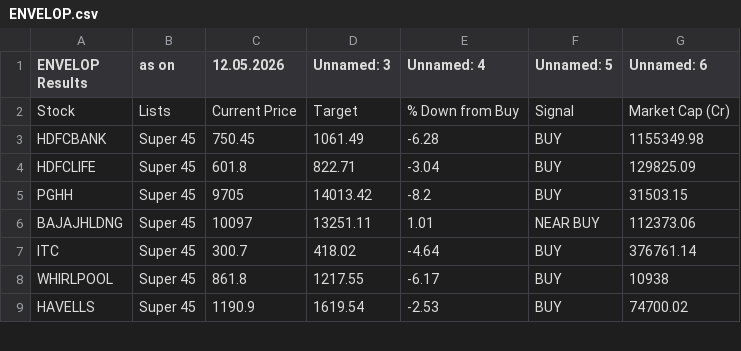
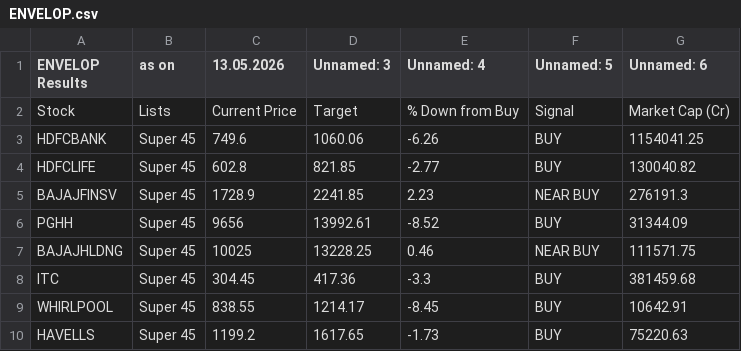
Before and after one commit to mojiburrahaman25/stock-output, a CSV file: ENVELOP.csv, drawn as a sheet; only a part is shown; the diff covers the shown part only.

```diff
--- a/ENVELOP.csv
+++ b/ENVELOP.csv
@@ -1,9 +1,10 @@
-ENVELOP Results,as on,12.05.2026,Unnamed: 3,Unnamed: 4,Unnamed: 5,Unnamed: 6
+ENVELOP Results,as on,13.05.2026,Unnamed: 3,Unnamed: 4,Unnamed: 5,Unnamed: 6
 Stock,Lists,Current Price,Target,% Down from Buy,Signal,Market Cap (Cr)
-HDFCBANK,Super 45,750.45,1061.49,-6.28,BUY,1155349.98
-HDFCLIFE,Super 45,601.8,822.71,-3.04,BUY,129825.09
-PGHH,Super 45,9705,14013.42,-8.2,BUY,31503.15
-BAJAJHLDNG,Super 45,10097,13251.11,1.01,NEAR BUY,112373.06
-ITC,Super 45,300.7,418.02,-4.64,BUY,376761.14
-WHIRLPOOL,Super 45,861.8,1217.55,-6.17,BUY,10938
-HAVELLS,Super 45,1190.9,1619.54,-2.53,BUY,74700.02
+HDFCBANK,Super 45,749.6,1060.06,-6.26,BUY,1154041.25
+HDFCLIFE,Super 45,602.8,821.85,-2.77,BUY,130040.82
+BAJAJFINSV,Super 45,1728.9,2241.85,2.23,NEAR BUY,276191.3
+PGHH,Super 45,9656,13992.61,-8.52,BUY,31344.09
+BAJAJHLDNG,Super 45,10025,13228.25,0.46,NEAR BUY,111571.75
+ITC,Super 45,304.45,417.36,-3.3,BUY,381459.68
+WHIRLPOOL,Super 45,838.55,1214.17,-8.45,BUY,10642.91
+HAVELLS,Super 45,1199.2,1617.65,-1.73,BUY,75220.63
```
Also changed, not shown: 24 edited cells elsewhere in this file, 67 ka Funda.csv, BUY List.csv, 6 other files.
